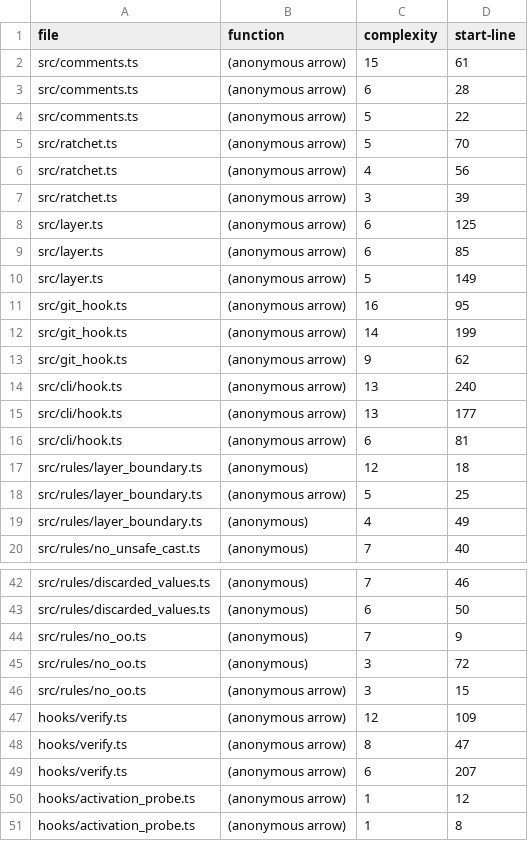
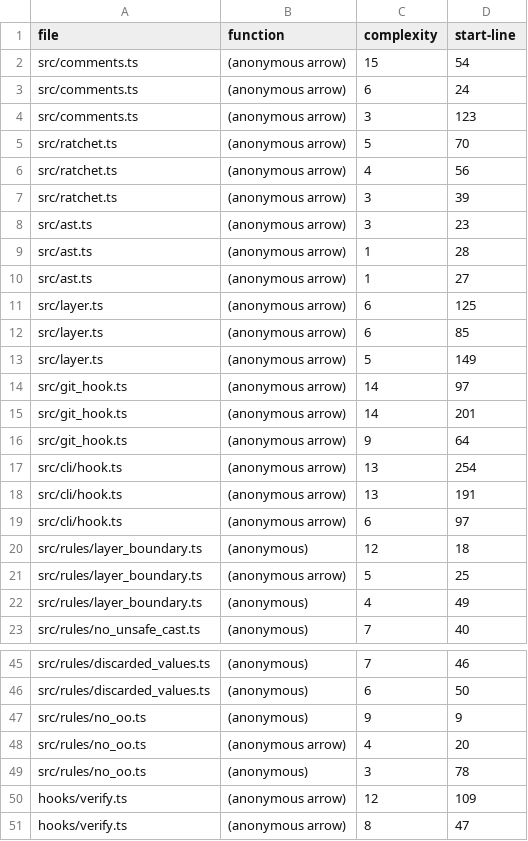
Before and after one commit to srdjan/light-fp-lint, a TSV file: plans/hotspots.tsv, drawn as a sheet; only a part is shown, gaps mark what is left out; the shorter side is filled out with more unchanged rows; the diff covers the shown part only.

```diff
--- a/plans/hotspots.tsv
+++ b/plans/hotspots.tsv
@@ -1,5 +1,5 @@
 file	function	complexity	start-line
-src/comments.ts	(anonymous arrow)	15	61
-src/comments.ts	(anonymous arrow)	6	28
-src/comments.ts	(anonymous arrow)	5	22
+src/comments.ts	(anonymous arrow)	15	54
+src/comments.ts	(anonymous arrow)	6	24
+src/comments.ts	(anonymous arrow)	3	123
 src/ratchet.ts	(anonymous arrow)	5	70
@@ -7,2 +7,5 @@ src/ratchet.ts	(anonymous arrow)	4	56
 src/ratchet.ts	(anonymous arrow)	3	39
+src/ast.ts	(anonymous arrow)	3	23
+src/ast.ts	(anonymous arrow)	1	28
+src/ast.ts	(anonymous arrow)	1	27
 src/layer.ts	(anonymous arrow)	6	125
@@ -10,8 +13,8 @@ src/layer.ts	(anonymous arrow)	6	85
 src/layer.ts	(anonymous arrow)	5	149
-src/git_hook.ts	(anonymous arrow)	16	95
-src/git_hook.ts	(anonymous arrow)	14	199
-src/git_hook.ts	(anonymous arrow)	9	62
-src/cli/hook.ts	(anonymous arrow)	13	240
-src/cli/hook.ts	(anonymous arrow)	13	177
-src/cli/hook.ts	(anonymous arrow)	6	81
+src/git_hook.ts	(anonymous arrow)	14	97
+src/git_hook.ts	(anonymous arrow)	14	201
+src/git_hook.ts	(anonymous arrow)	9	64
+src/cli/hook.ts	(anonymous arrow)	13	254
+src/cli/hook.ts	(anonymous arrow)	13	191
+src/cli/hook.ts	(anonymous arrow)	6	97
 src/rules/layer_boundary.ts	(anonymous)	12	18
@@ -43,5 +46,5 @@ src/rules/discarded_values.ts	(anonymous)	7	46
 src/rules/discarded_values.ts	(anonymous)	6	50
-src/rules/no_oo.ts	(anonymous)	7	9
-src/rules/no_oo.ts	(anonymous)	3	72
-src/rules/no_oo.ts	(anonymous arrow)	3	15
+src/rules/no_oo.ts	(anonymous)	9	9
+src/rules/no_oo.ts	(anonymous arrow)	4	20
+src/rules/no_oo.ts	(anonymous)	3	78
 hooks/verify.ts	(anonymous arrow)	12	109
```
Also changed, not shown: 3 edited cells elsewhere in this file, plans/measurements.tsv, 13 other files.
